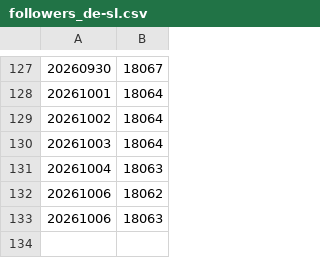
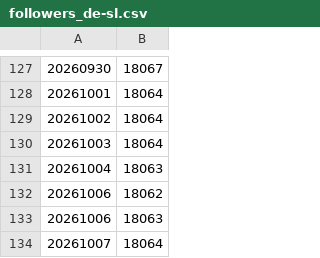
Before and after one commit to Piratenpartei/Statistics-BlueSky, a CSV file: data/followers_de-sl.csv, drawn as a sheet; only a part is shown, gaps mark what is left out; the diff names each change by its address in the sheet, - before the commit and + after, or states it on an @@ line.

```diff
--- a/data/followers_de-sl.csv
+++ b/data/followers_de-sl.csv
+row 134: 20261007 | 18064
```
Also changed, not shown: data/followers_ag-energiepolitik.csv, data/followers_de-nw.csv, 25 other files.
